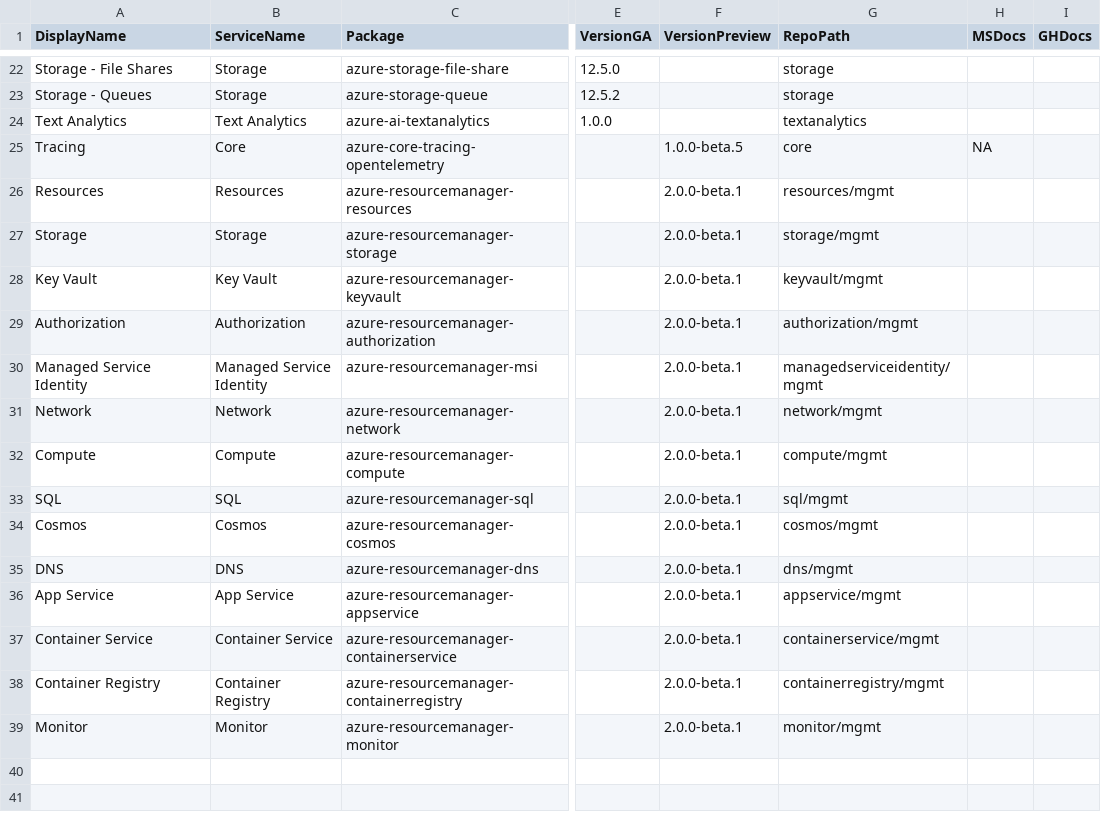
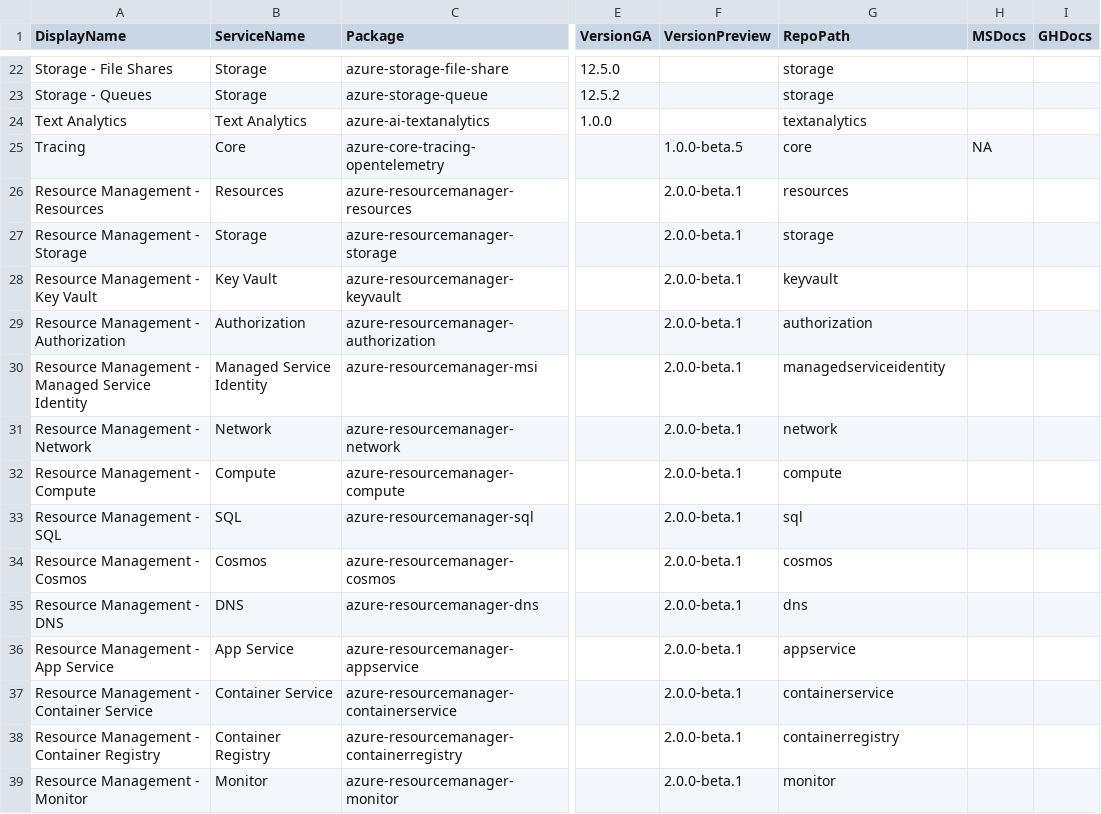
Before and after one commit to Azure/azure-sdk, a CSV file: _data/releases/latest/java-packages.csv, drawn as a sheet; only a part is shown, gaps mark what is left out; the diff names each change by its address in the sheet, - before the commit and + after, or states it on an @@ line.

Commit message:
Update display names

```diff
--- a/_data/releases/latest/java-packages.csv
+++ b/_data/releases/latest/java-packages.csv
-A26 (DisplayName): Resources
+A26 (DisplayName): Resource Management - Resources
-G26 (RepoPath): resources/mgmt
+G26 (RepoPath): resources
-A27 (DisplayName): Storage
+A27 (DisplayName): Resource Management - Storage
-G27 (RepoPath): storage/mgmt
+G27 (RepoPath): storage
-A28 (DisplayName): Key Vault
+A28 (DisplayName): Resource Management - Key Vault
-G28 (RepoPath): keyvault/mgmt
+G28 (RepoPath): keyvault
-A29 (DisplayName): Authorization
+A29 (DisplayName): Resource Management - Authorization
-G29 (RepoPath): authorization/mgmt
+G29 (RepoPath): authorization
-A30 (DisplayName): Managed Service Identity
+A30 (DisplayName): Resource Management - Managed Service Identity
-G30 (RepoPath): managedserviceidentity/mgmt
+G30 (RepoPath): managedserviceidentity
-A31 (DisplayName): Network
+A31 (DisplayName): Resource Management - Network
-G31 (RepoPath): network/mgmt
+G31 (RepoPath): network
-A32 (DisplayName): Compute
+A32 (DisplayName): Resource Management - Compute
-G32 (RepoPath): compute/mgmt
+G32 (RepoPath): compute
-A33 (DisplayName): SQL
+A33 (DisplayName): Resource Management - SQL
-G33 (RepoPath): sql/mgmt
+G33 (RepoPath): sql
-A34 (DisplayName): Cosmos
+A34 (DisplayName): Resource Management - Cosmos
-G34 (RepoPath): cosmos/mgmt
+G34 (RepoPath): cosmos
-A35 (DisplayName): DNS
+A35 (DisplayName): Resource Management - DNS
-G35 (RepoPath): dns/mgmt
+G35 (RepoPath): dns
-A36 (DisplayName): App Service
+A36 (DisplayName): Resource Management - App Service
-G36 (RepoPath): appservice/mgmt
+G36 (RepoPath): appservice
-A37 (DisplayName): Container Service
+A37 (DisplayName): Resource Management - Container Service
-G37 (RepoPath): containerservice/mgmt
+G37 (RepoPath): containerservice
-A38 (DisplayName): Container Registry
+A38 (DisplayName): Resource Management - Container Registry
-G38 (RepoPath): containerregistry/mgmt
+G38 (RepoPath): containerregistry
-A39 (DisplayName): Monitor
+A39 (DisplayName): Resource Management - Monitor
-G39 (RepoPath): monitor/mgmt
+G39 (RepoPath): monitor
```
Also changed, not shown: _data/releases/latest/dotnet-packages.csv, _data/releases/latest/python-packages.csv.
